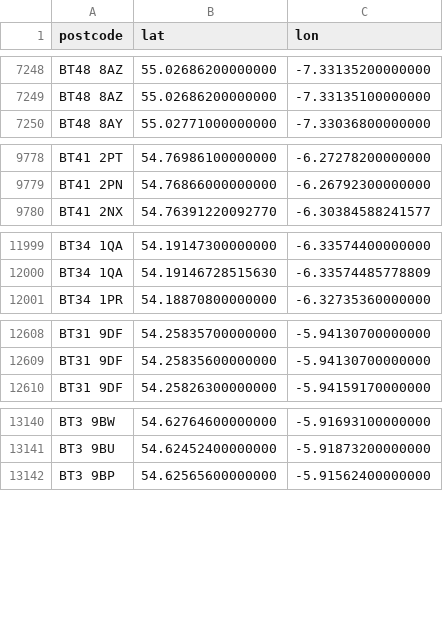
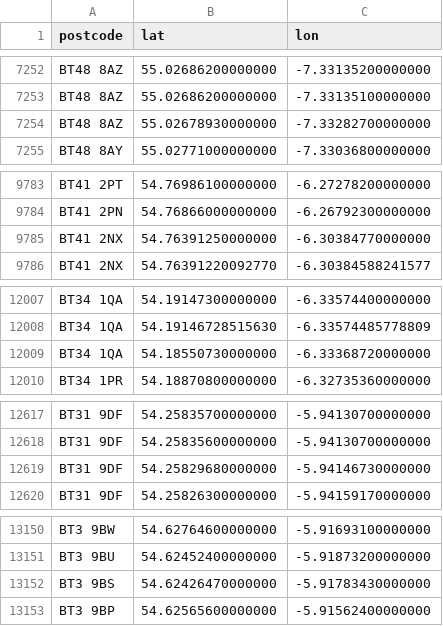
Before and after one commit to osm-uk/NI-Postcodes, a CSV file: data/NI-postcodes.csv, drawn as a sheet; only a part is shown, gaps mark what is left out; the diff covers the shown part only; the diff names each change by its address in the sheet, - before the commit and + after, or states it on an @@ line.

```diff
--- a/data/NI-postcodes.csv
+++ b/data/NI-postcodes.csv
+row 7254: BT48 8AZ | 55.02678930000000 | -7.33282700000000
+row 9785: BT41 2NX | 54.76391250000000 | -6.30384770000000
+row 12009: BT34 1QA | 54.18550730000000 | -6.33368720000000
+row 12619: BT31 9DF | 54.25829680000000 | -5.94146730000000
+row 13152: BT3 9BS | 54.62426470000000 | -5.91783430000000
```
Also changed, not shown: 11 added rows elsewhere in this file.
